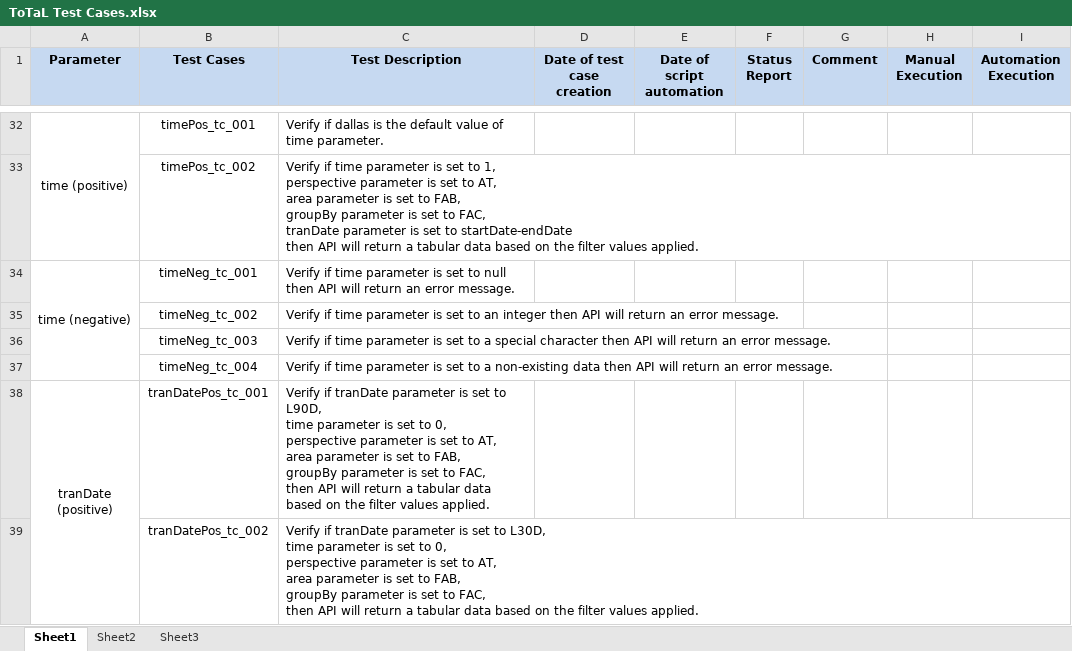
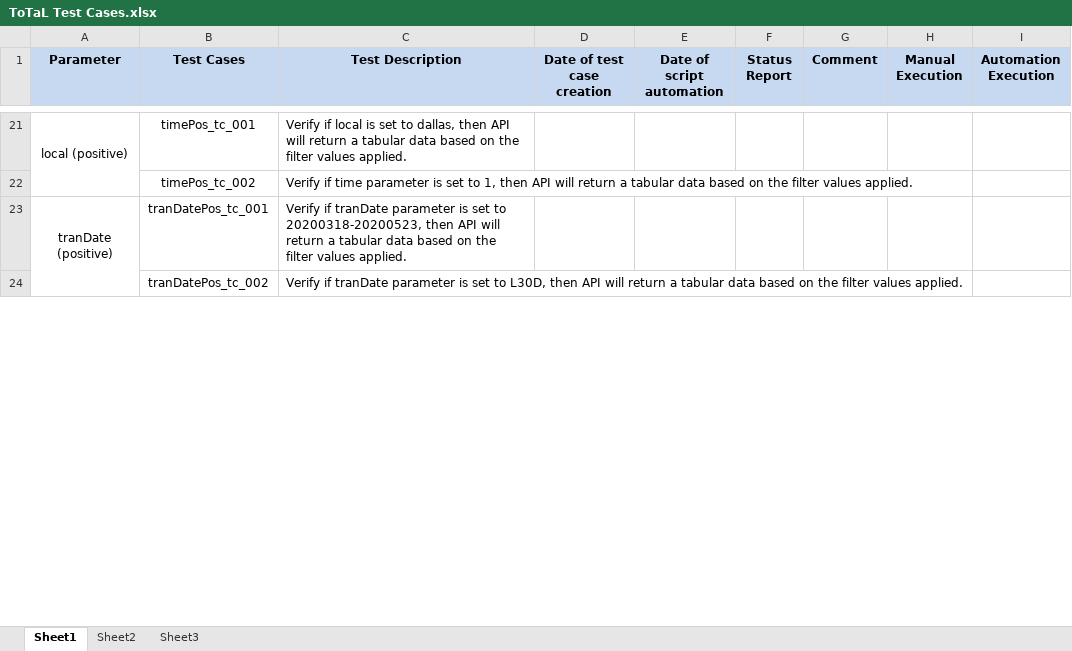
Before and after one commit to manzonPanda/ToTaL-WIPRO, an Excel workbook: ToTaL Test Cases.xlsx, sheet Sheet1, drawn as a sheet; only a part is shown, gaps mark what is left out; values as stored, in another font and other column widths than the file's, no borders; removed rows and columns are numbered as before the commit, all else as after; ↵ is a line break in a cell; the diff covers the shown part only; the diff names each change by its address in the sheet, - before the commit and + after, or states it on an @@ line.

Commit message:
added verifying URL function

```diff
--- a/ToTaL Test Cases.xlsx (sheet Sheet1)
+++ b/ToTaL Test Cases.xlsx (sheet Sheet1)
-A21 (Parameter): time (positive)
+A21 (Parameter): local (positive)
-C21 (Test Description): Verify if dallas is the default value of time parameter.
+C21 (Test Description): Verify if local is set to dallas, then API will return a tabular data based on the filter values applied.
-C22 (Test Description): …to 1, ↵ perspective parameter is set to AT, ↵ area parameter is set to FAB, ↵ groupBy parameter is set to FAC, ↵ tranDate parameter is set to startDate-endDate ↵ then API…
+C22 (Test Description): …to 1, then API…
-row 34: time (negative) | timeNeg_tc_001 | Verify if time parameter is set to null then API will return an error message.
-row 35:  | timeNeg_tc_002 | Verify if time parameter is set to an integer then API will return an error message.
-row 36:  | timeNeg_tc_003 | Verify if time parameter is set to a special character then API will return an error message.
-row 37:  | timeNeg_tc_004 | Verify if time parameter is set to a non-existing data then API will return an error message.
-C23 (Test Description): …set to L90D, ↵ time parameter is set to 0, ↵ perspective parameter is set to AT, ↵ area parameter is set to FAB, ↵ groupBy parameter is set to FAC, ↵ then API…
+C23 (Test Description): …set to 20200318-20200523, then API…
-C24 (Test Description): …to L30D, ↵ time parameter is set to 0, ↵ perspective parameter is set to AT, ↵ area parameter is set to FAB, ↵ groupBy parameter is set to FAC, ↵ then API…
+C24 (Test Description): …to L30D, then API…
```
Also changed, not shown: 17 added rows, 16 removed rows and 23 edited cells elsewhere in this sheet, sheet Sheet2, combination.xlsx, 7 other files.
